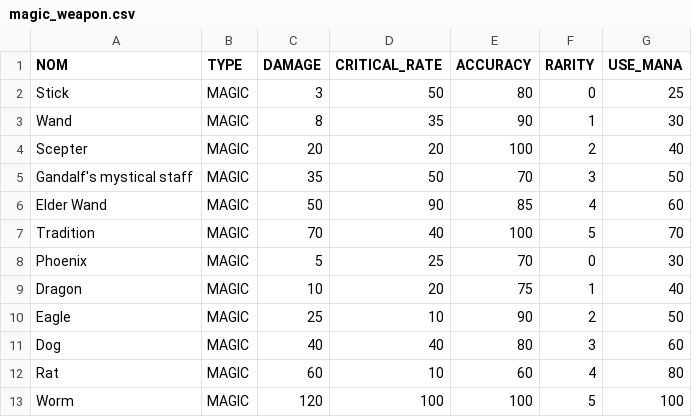
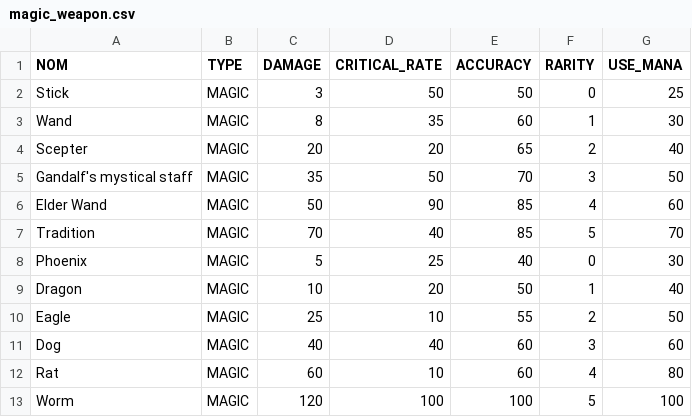
Before and after one commit to XanDers931/Agile_Project_FightBird, a CSV file: res/magic_weapon.csv, drawn as a sheet.

```diff
--- a/res/magic_weapon.csv
+++ b/res/magic_weapon.csv
@@ -1,12 +1,12 @@
 NOM;TYPE;DAMAGE;CRITICAL_RATE;ACCURACY;RARITY;USE_MANA
-Stick;MAGIC;3;50;80;0;25
-Wand;MAGIC;8;35;90;1;30
-Scepter;MAGIC;20;20;100;2;40
+Stick;MAGIC;3;50;50;0;25
+Wand;MAGIC;8;35;60;1;30
+Scepter;MAGIC;20;20;65;2;40
 Gandalf's mystical staff;MAGIC;35;50;70;3;50
 Elder Wand;MAGIC;50;90;85;4;60
-Tradition;MAGIC;70;40;100;5;70
-Phoenix;MAGIC;5;25;70;0;30
-Dragon;MAGIC;10;20;75;1;40
-Eagle;MAGIC;25;10;90;2;50
-Dog;MAGIC;40;40;80;3;60
+Tradition;MAGIC;70;40;85;5;70
+Phoenix;MAGIC;5;25;40;0;30
+Dragon;MAGIC;10;20;50;1;40
+Eagle;MAGIC;25;10;55;2;50
+Dog;MAGIC;40;40;60;3;60
 Rat;MAGIC;60;10;60;4;80
```
Also changed, not shown: res/melee_weapon.csv, res/range_weapon.csv.
